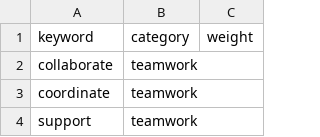
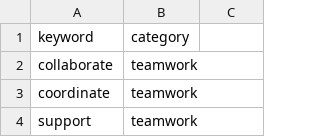
Before and after one commit to sakicodes/ITPSETeam9, a CSV file: datasets/dictionaries/communal.csv, drawn as a sheet; only a part is shown.

```diff
--- a/datasets/dictionaries/communal.csv
+++ b/datasets/dictionaries/communal.csv
@@ -1,2 +1,2 @@
-keyword,category,weight
+keyword,category
 collaborate,teamwork
```
Also changed, not shown: datasets/dictionaries/agentic.csv.
